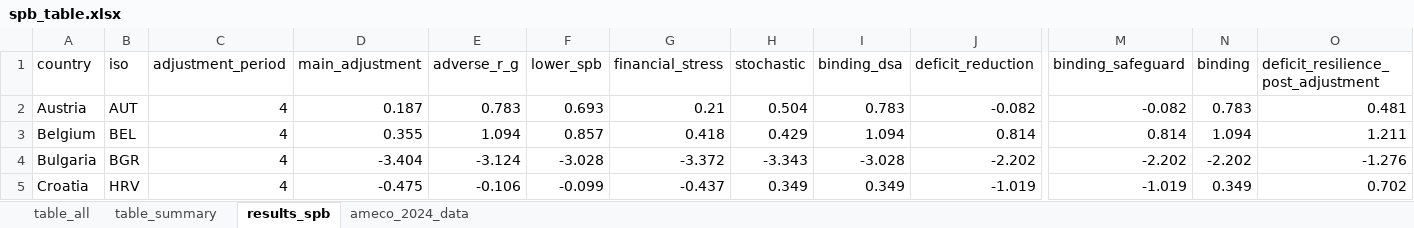
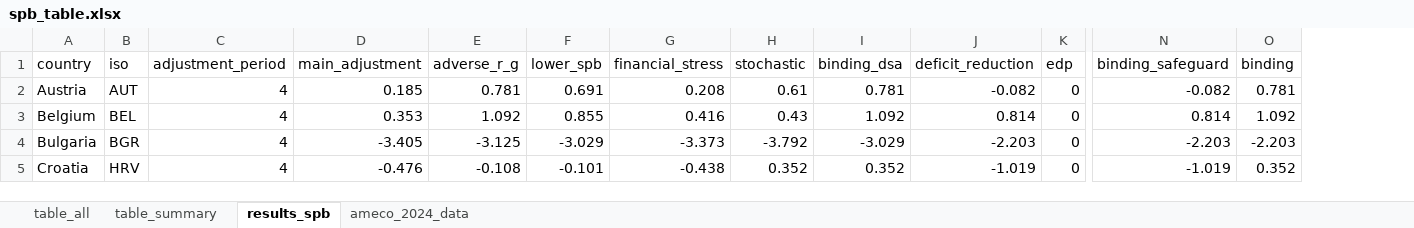
Before and after one commit to lennardwelslau/eu-debt-sustainability-analysis, an Excel workbook: latest_version/output/june_update/spb_table.xlsx, sheet results_spb, drawn as a sheet; only a part is shown, gaps mark what is left out; values as stored, in another font and other column widths than the file's, no borders; removed rows and columns are numbered as before the commit, all else as after; the diff covers the shown part only; the diff names each change by its address in the sheet, - before the commit and + after, or states it on an @@ line.

Commit message:
June update

```diff
--- a/latest_version/output/june_update/spb_table.xlsx (sheet results_spb)
+++ b/latest_version/output/june_update/spb_table.xlsx (sheet results_spb)
+column K (edp), rows 2-5: all 0
-column O, rows 1-5: deficit_resilience_post_adjustment | 0.481 | 1.211 | -1.276 | 0.702
-D2 (main_adjustment): 0.187
+D2 (main_adjustment): 0.185
-E2 (adverse_r_g): 0.783
+E2 (adverse_r_g): 0.781
-F2 (lower_spb): 0.693
+F2 (lower_spb): 0.691
-G2 (financial_stress): 0.21
+G2 (financial_stress): 0.208
-H2 (stochastic): 0.504
+H2 (stochastic): 0.61
-I2 (binding_dsa): 0.783
+I2 (binding_dsa): 0.781
-O2 (binding): 0.783
+O2 (binding): 0.781
-D3 (main_adjustment): 0.355
+D3 (main_adjustment): 0.353
-E3 (adverse_r_g): 1.094
+E3 (adverse_r_g): 1.092
-F3 (lower_spb): 0.857
+F3 (lower_spb): 0.855
-G3 (financial_stress): 0.418
+G3 (financial_stress): 0.416
-H3 (stochastic): 0.429
+H3 (stochastic): 0.43
-I3 (binding_dsa): 1.094
+I3 (binding_dsa): 1.092
-O3 (binding): 1.094
+O3 (binding): 1.092
-D4 (main_adjustment): -3.404
+D4 (main_adjustment): -3.405
-E4 (adverse_r_g): -3.124
+E4 (adverse_r_g): -3.125
-F4 (lower_spb): -3.028
+F4 (lower_spb): -3.029
-G4 (financial_stress): -3.372
+G4 (financial_stress): -3.373
-H4 (stochastic): -3.343
+H4 (stochastic): -3.792
-I4 (binding_dsa): -3.028
+I4 (binding_dsa): -3.029
-J4 (deficit_reduction): -2.202
+J4 (deficit_reduction): -2.203
-N4 (binding_safeguard): -2.202
+N4 (binding_safeguard): -2.203
-O4 (binding): -2.202
+O4 (binding): -2.203
-D5 (main_adjustment): -0.475
+D5 (main_adjustment): -0.476
-E5 (adverse_r_g): -0.106
+E5 (adverse_r_g): -0.108
-F5 (lower_spb): -0.099
+F5 (lower_spb): -0.101
-G5 (financial_stress): -0.437
+G5 (financial_stress): -0.438
-H5 (stochastic): 0.349
+H5 (stochastic): 0.352
-I5 (binding_dsa): 0.349
+I5 (binding_dsa): 0.352
-O5 (binding): 0.349
+O5 (binding): 0.352
```
Also changed, not shown: 2 added rows, 2 removed rows and 389 edited cells elsewhere in this sheet, sheet table_all, sheet table_summary.
